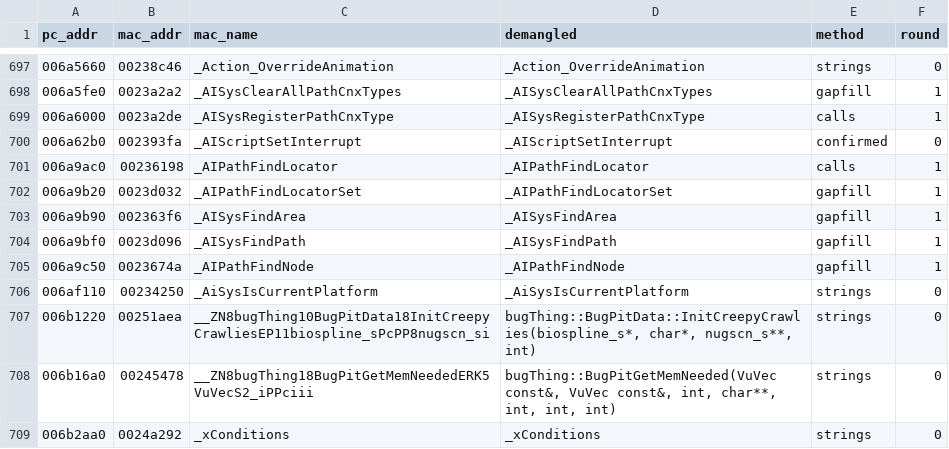
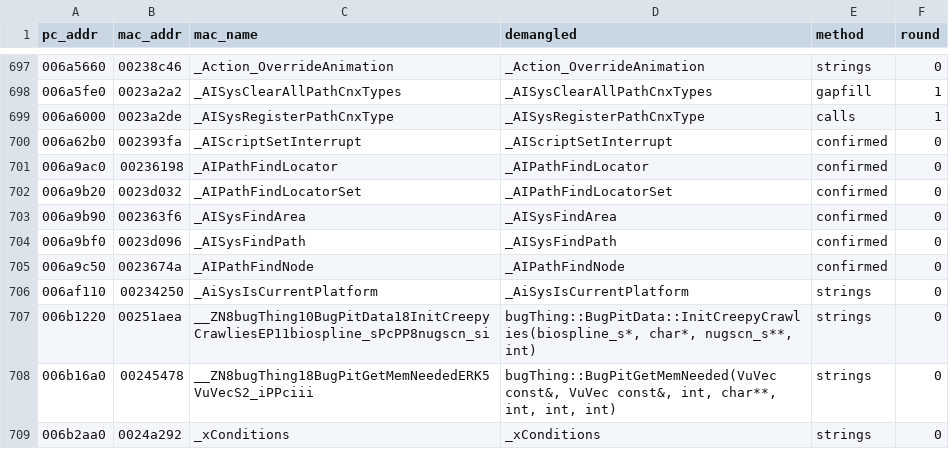
Before and after one commit to wasdhjklxyz/lbtvg, a CSV file: tools/symbols/pc-names.csv, drawn as a sheet; only a part is shown, gaps mark what is left out.

```diff
--- a/tools/symbols/pc-names.csv
+++ b/tools/symbols/pc-names.csv
@@ -700,7 +700,7 @@ pc_addr,mac_addr,mac_name,demangled,method,round
 006a62b0,002393fa,_AIScriptSetInterrupt,_AIScriptSetInterrupt,confirmed,0
-006a9ac0,00236198,_AIPathFindLocator,_AIPathFindLocator,calls,1
-006a9b20,0023d032,_AIPathFindLocatorSet,_AIPathFindLocatorSet,gapfill,1
-006a9b90,002363f6,_AISysFindArea,_AISysFindArea,gapfill,1
-006a9bf0,0023d096,_AISysFindPath,_AISysFindPath,gapfill,1
-006a9c50,0023674a,_AIPathFindNode,_AIPathFindNode,gapfill,1
+006a9ac0,00236198,_AIPathFindLocator,_AIPathFindLocator,confirmed,0
+006a9b20,0023d032,_AIPathFindLocatorSet,_AIPathFindLocatorSet,confirmed,0
+006a9b90,002363f6,_AISysFindArea,_AISysFindArea,confirmed,0
+006a9bf0,0023d096,_AISysFindPath,_AISysFindPath,confirmed,0
+006a9c50,0023674a,_AIPathFindNode,_AIPathFindNode,confirmed,0
 006af110,00234250,_AiSysIsCurrentPlatform,_AiSysIsCurrentPlatform,strings,0
```
Also changed, not shown: 5 other files.
